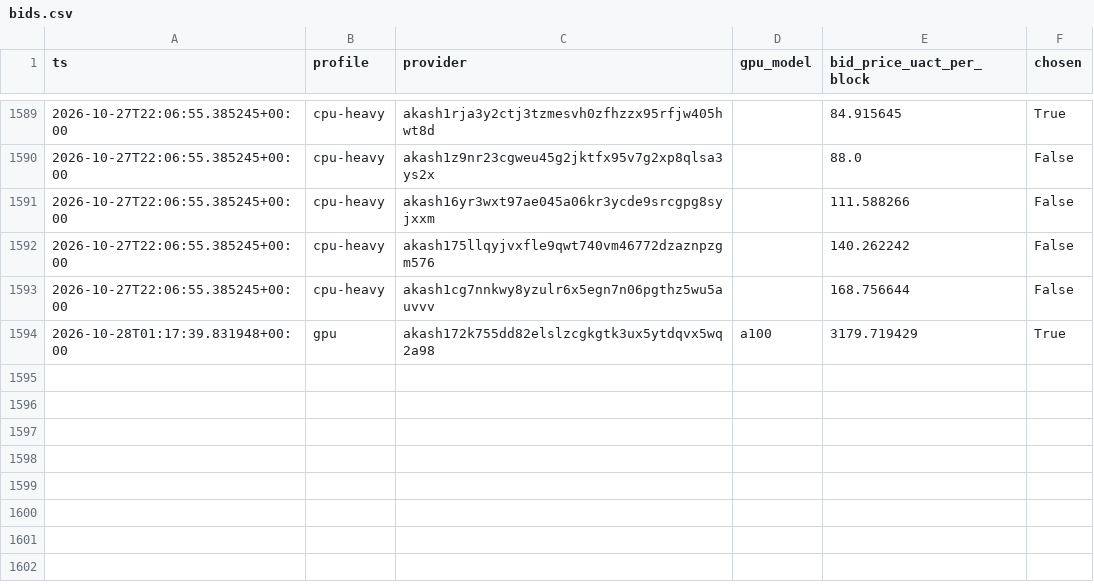
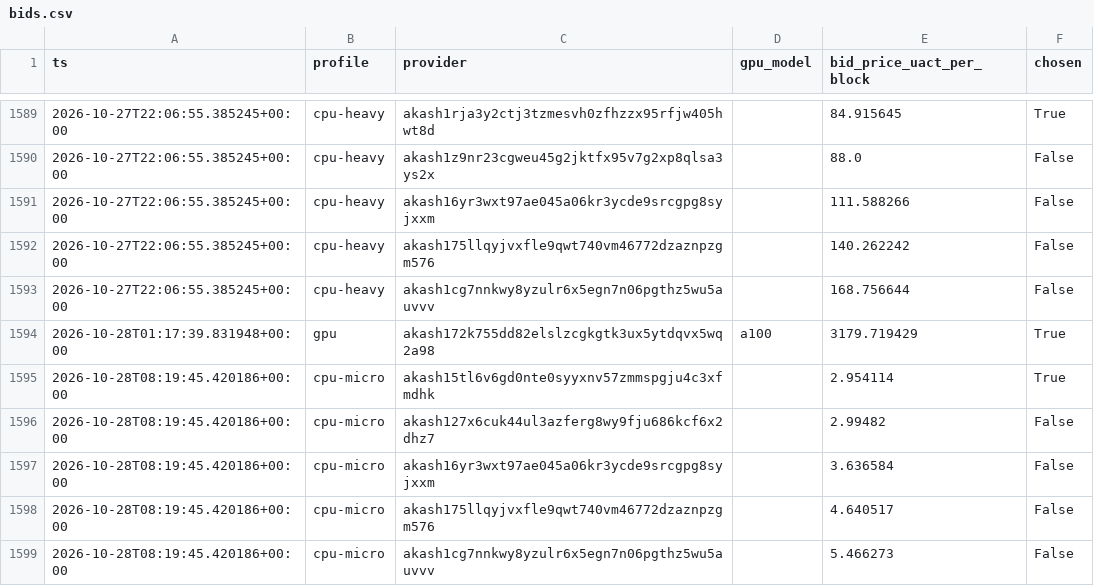
Before and after one commit to themailman05/shoestring, a CSV file: data/bids.csv, drawn as a sheet; only a part is shown, gaps mark what is left out; the diff names each change by its address in the sheet, - before the commit and + after, or states it on an @@ line.

```diff
--- a/data/bids.csv
+++ b/data/bids.csv
+row 1595: 2026-10-28T08:19:45.420186+00:00 | cpu-micro | akash15tl6v6gd0nte0syyxnv57zmmspgju4c3xfmdhk |  | 2.954114 | True
+row 1596: 2026-10-28T08:19:45.420186+00:00 | cpu-micro | akash127x6cuk44ul3azferg8wy9fju686kcf6x2dhz7 |  | 2.99482 | False
+row 1597: 2026-10-28T08:19:45.420186+00:00 | cpu-micro | akash16yr3wxt97ae045a06kr3ycde9srcgpg8syjxxm |  | 3.636584 | False
+row 1598: 2026-10-28T08:19:45.420186+00:00 | cpu-micro | akash175llqyjvxfle9qwt740vm46772dzaznpzgm576 |  | 4.640517 | False
+row 1599: 2026-10-28T08:19:45.420186+00:00 | cpu-micro | akash1cg7nnkwy8yzulr6x5egn7n06pgthz5wu5auvvv |  | 5.466273 | False
```
Also changed, not shown: data/canary.csv.
